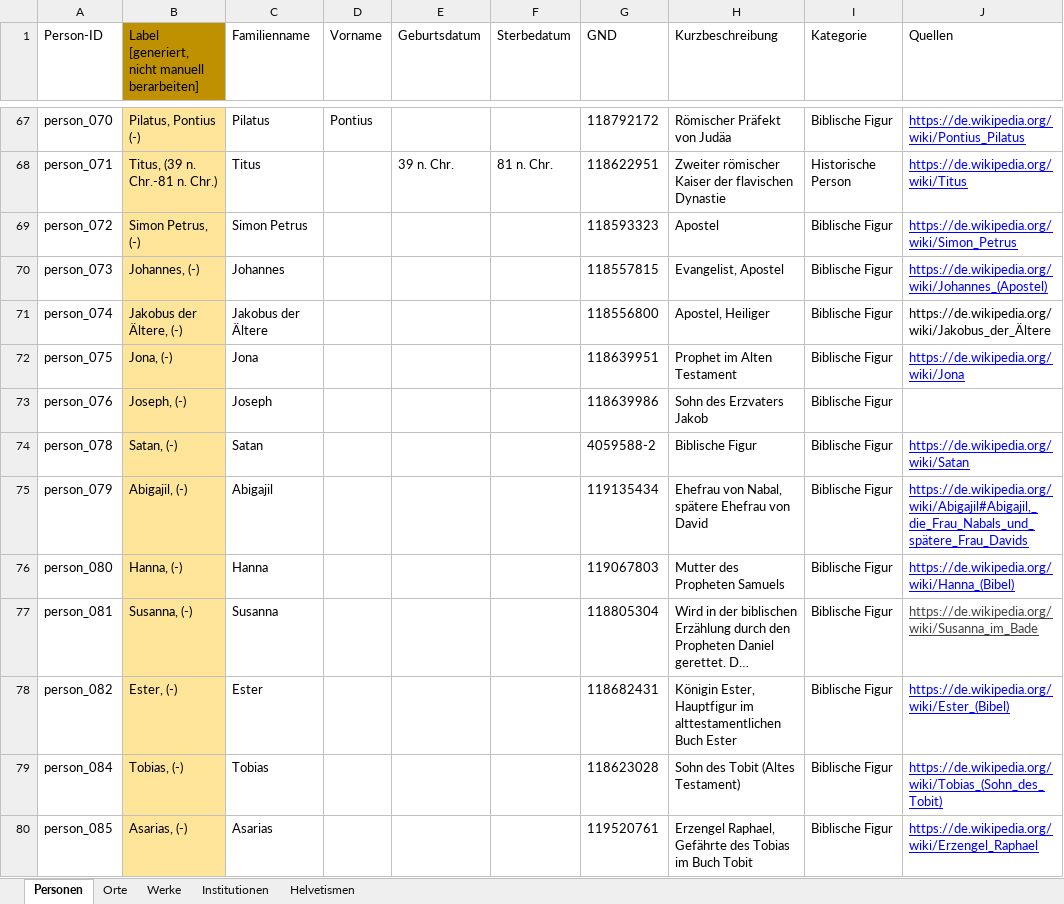
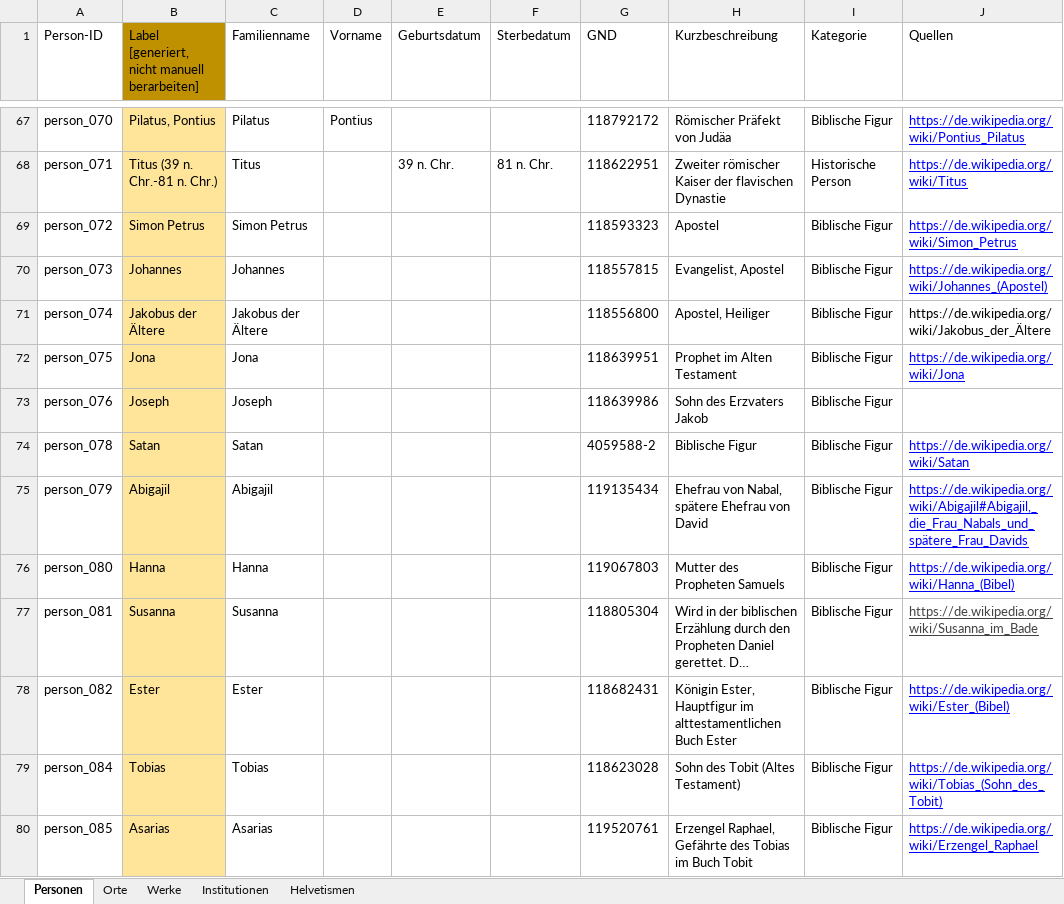
Before and after one commit to DHBern/simler_data, an Excel workbook: gsheet/xlsx/entities.xlsx, sheet Personen, drawn as a sheet; only a part is shown, gaps mark what is left out; long unchanged cells end in …; values as stored, in another font and other column widths than the file's, no borders; charts and pictures and conditional formats and table styles not drawn; the diff covers the shown part only; the diff names each change by its address in the sheet, - before the commit and + after, or states it on an @@ line.

```diff
--- a/gsheet/xlsx/entities.xlsx (sheet Personen)
+++ b/gsheet/xlsx/entities.xlsx (sheet Personen)
-B67: Pilatus, Pontius (-)
+B67: Pilatus, Pontius
-B68: Titus, (39 n. Chr.-81 n. Chr.)
+B68: Titus (39 n. Chr.-81 n. Chr.)
-B69: Simon Petrus, (-)
+B69: Simon Petrus
-B70: Johannes, (-)
+B70: Johannes
-B71: Jakobus der Ältere, (-)
+B71: Jakobus der Ältere
-B72: Jona, (-)
+B72: Jona
-B73: Joseph, (-)
+B73: Joseph
-B74: Satan, (-)
+B74: Satan
-B75: Abigajil, (-)
+B75: Abigajil
-B76: Hanna, (-)
+B76: Hanna
-B77: Susanna, (-)
+B77: Susanna
-B78: Ester, (-)
+B78: Ester
-B79: Tobias, (-)
+B79: Tobias
-B80: Asarias, (-)
+B80: Asarias
```
Also changed, not shown: 125 edited cells elsewhere in this sheet, formulas that keep their value.
